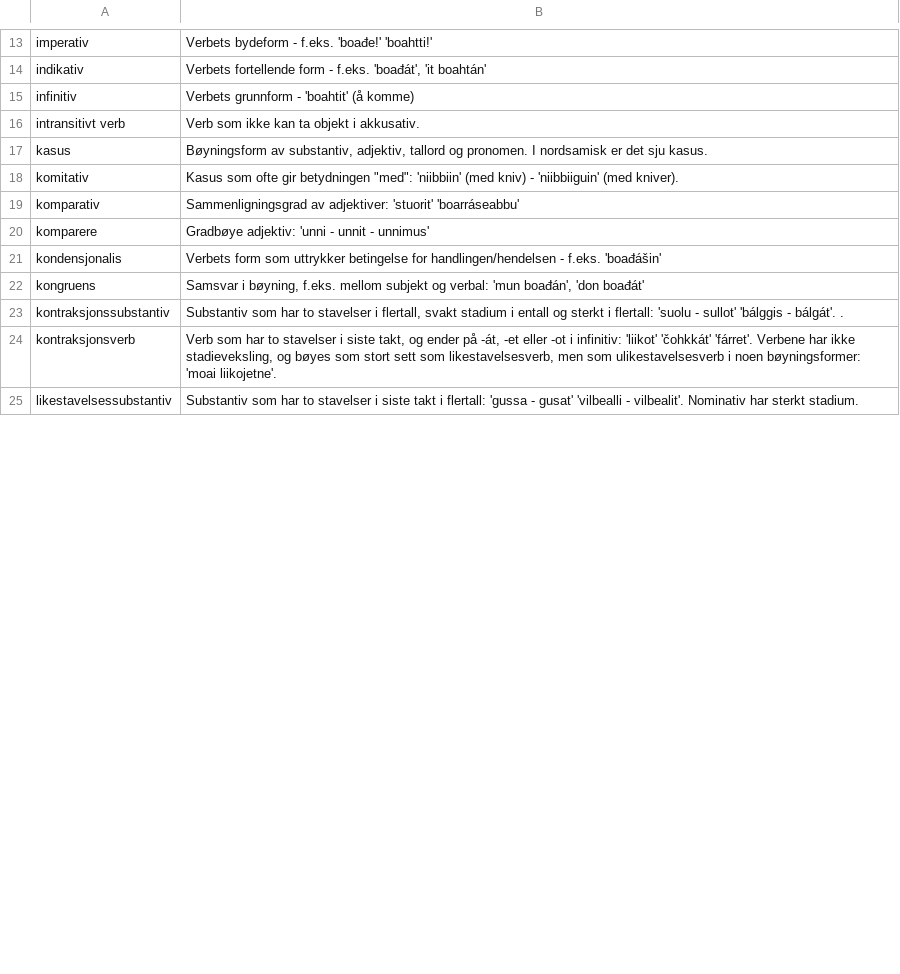
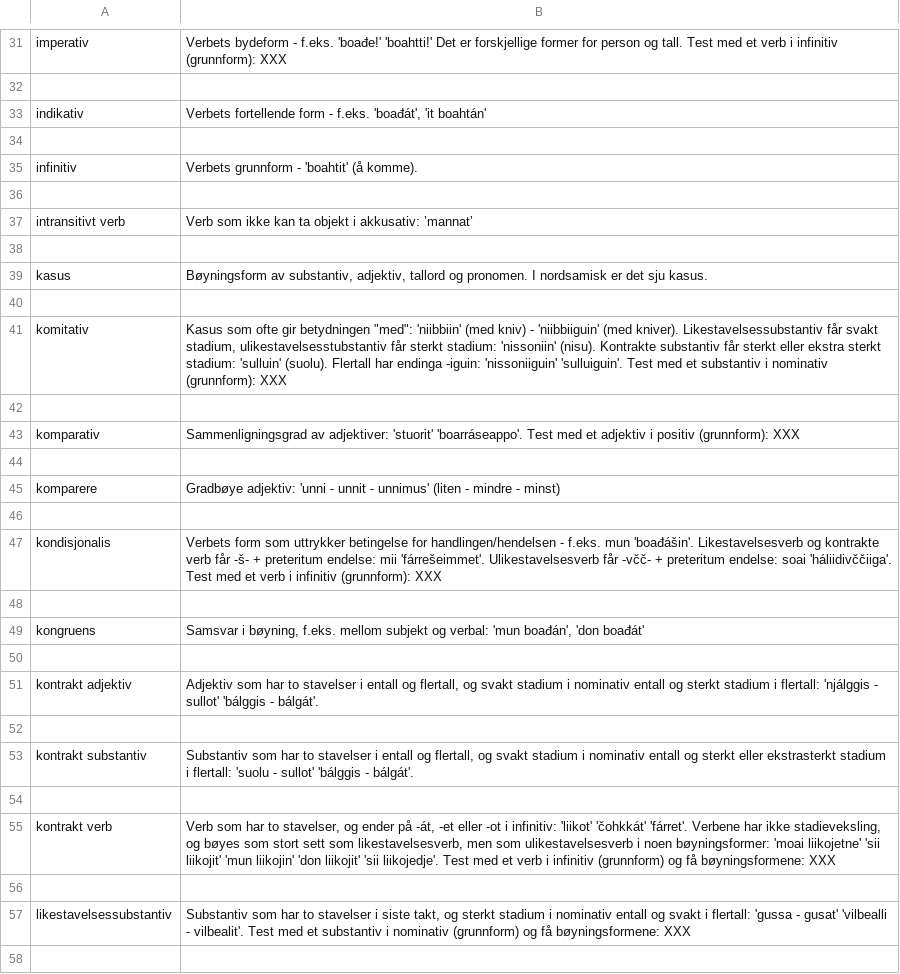
Before and after one commit to giellatekno/oahpa, a CSV file: sme/xml/grammarexplanation.csv, drawn as a sheet; only a part is shown, gaps mark what is left out; addresses are those after the commit; the diff covers the shown part only; the diff names each change by its address in the sheet, - before the commit and + after, or states it on an @@ line.

Commit message:
Added more explanations, and empty lines between for readabiltiy.

```diff
--- a/sme/xml/grammarexplanation.csv
+++ b/sme/xml/grammarexplanation.csv
-B31: …'boađe!' 'boahtti!'
+B31: …'boađe!' 'boahtti!' Det er forskjellige former for person og tall. Test med et verb i infinitiv (grunnform): XXX
+row 32: (empty)
+row 34: (empty)
-B35: Verbets grunnform - 'boahtit' (å komme)
+B35: Verbets grunnform - 'boahtit' (å komme).
+row 36: (empty)
-B37: Verb som ikke kan ta objekt i akkusativ.
+B37: Verb som ikke kan ta objekt i akkusativ: ’mannat’
+row 38: (empty)
+row 40: (empty)
-B41: …(med kniver).
+B41: …(med kniver). Likestavelsessubstantiv får svakt stadium, ulikestavelsesstubstantiv får sterkt stadium: 'nissoniin' (nisu). Kontrakte substantiv får sterkt eller ekstra sterkt stadium: 'sulluin' (suolu). Flertall har endinga -iguin: 'nissoniiguin' 'sulluiguin'. Test med et substantiv i nominativ (grunnform): XXX
+row 42: (empty)
-B43: …adjektiver: 'stuorit' 'boarráseabbu'
+B43: …adjektiver: 'stuorit' 'boarráseappo'. Test med et adjektiv i positiv (grunnform): XXX
+row 44: (empty)
-B45: …- unnimus'
+B45: …- unnimus' (liten - mindre - minst)
+row 46: (empty)
-A47: kondensjonalis
+A47: kondisjonalis
-B47: …- f.eks. 'boađášin'
+B47: …- f.eks. mun 'boađášin'. Likestavelsesverb og kontrakte verb får -š- + preteritum endelse: mii 'fárrešeimmet'. Ulikestavelsesverb får -včč- + preteritum endelse: soai 'háliidivččiiga'. Test med et verb i infinitiv (grunnform): XXX
+row 48: (empty)
+row 50: (empty)
+row 51: kontrakt adjektiv | Adjektiv som har to stavelser i entall og flertall, og svakt stadium i nominativ entall og sterkt stadium i flertall: 'njálggis - sullot' 'bálggis - bálgát'.
+row 52: (empty)
-A53: kontraksjonssubstantiv
+A53: kontrakt substantiv
-B53: …stavelser i flertall, svakt stadium i entall og sterkt i flertall: 'suolu - sullot' 'bálggis - bálgát'. .
+B53: …stavelser i entall og flertall, og svakt stadium i nominativ entall og sterkt eller ekstrasterkt stadium i flertall: 'suolu - sullot' 'bálggis - bálgát'.
-row 54: kontraksjonsverb | Verb som har to stavelser i siste takt, og ender på -át, -et eller -ot i infinitiv: 'liikot' 'čohkkát' 'fárret'. Verbene har ikke stadieveksling, og bøyes som stort sett som likestavelsesverb, men som ulikestavelsesverb i noen bøyningsformer: 'moai liikojetne'.
+row 54: (empty)
+row 55: kontrakt verb | Verb som har to stavelser, og ender på -át, -et eller -ot i infinitiv: 'liikot' 'čohkkát' 'fárret'. Verbene har ikke stadieveksling, og bøyes som stort sett som likestavelsesverb, men som ulikestavelsesverb i noen bøyningsformer: 'moai liikojetne' 'sii liikojit' 'mun liikojin' 'don liikojit' 'sii liikojedje'. Test med et verb i infinitiv (grunnform) og få bøyningsformene: XXX
+row 56: (empty)
-B57: …i siste takt i flertall: 'gussa - gusat' 'vilbealli - vilbealit'. Nominativ har sterkt stadium.
+B57: …i siste takt, og sterkt stadium i nominativ entall og svakt i flertall: 'gussa - gusat' 'vilbealli - vilbealit'. Test med et substantiv i nominativ (grunnform) og få bøyningsformene: XXX
+row 58: (empty)
```
Also changed, not shown: 40 added rows and 29 edited cells elsewhere in this file.
